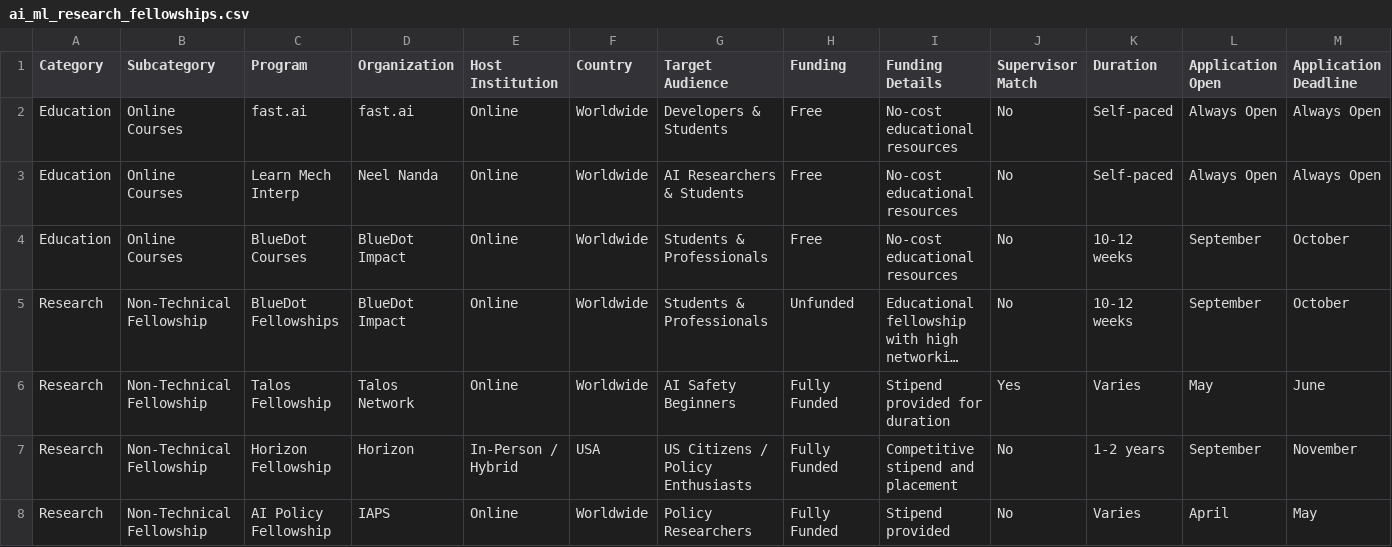
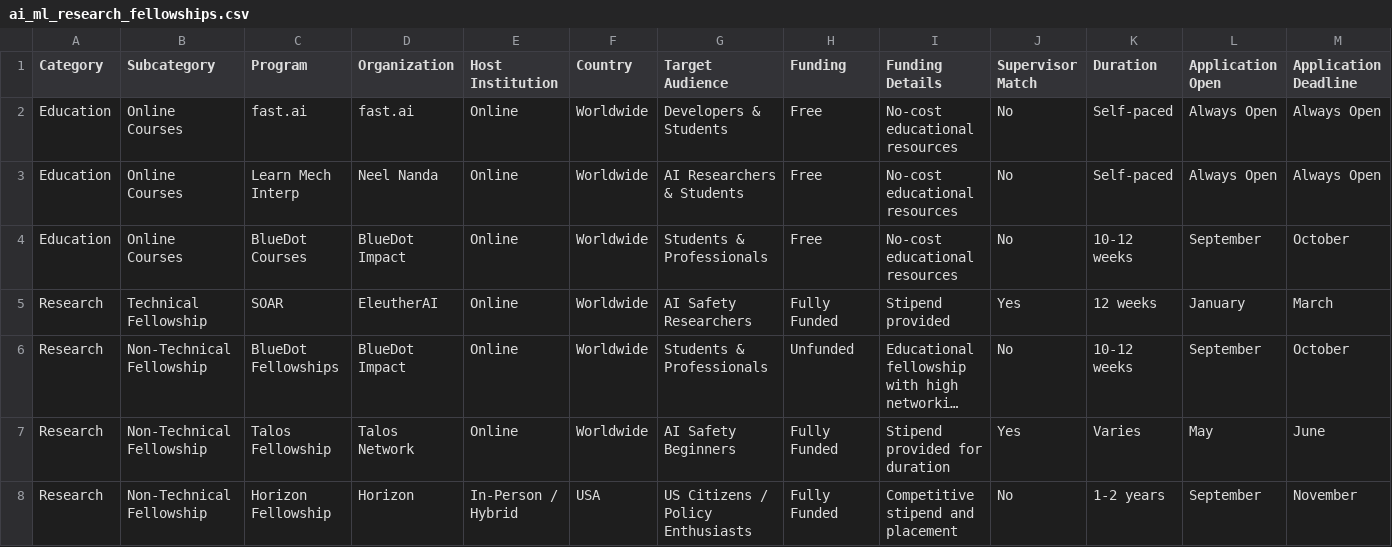
Before and after one commit to lumiis2/opportunity-tracker, a CSV file: data/ai_ml_research_fellowships.csv, drawn as a sheet; only a part is shown; the shorter side is filled out with more unchanged rows; long unchanged cells end in …; rows hold the shown columns only; the diff names each change by its address in the sheet, - before the commit and + after, or states it on an @@ line.

```diff
--- a/data/ai_ml_research_fellowships.csv
+++ b/data/ai_ml_research_fellowships.csv
+row 5: Research | Technical Fellowship | SOAR | EleutherAI | Online | Worldwide | AI Safety Researchers | Fully Funded | Stipend provided | Yes | 12 weeks | January | March
```
Also changed, not shown: 5 other files.
